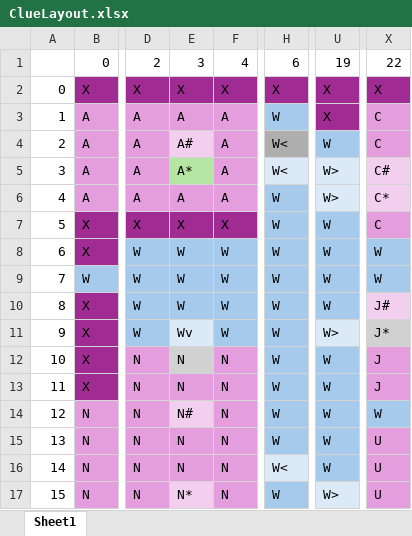
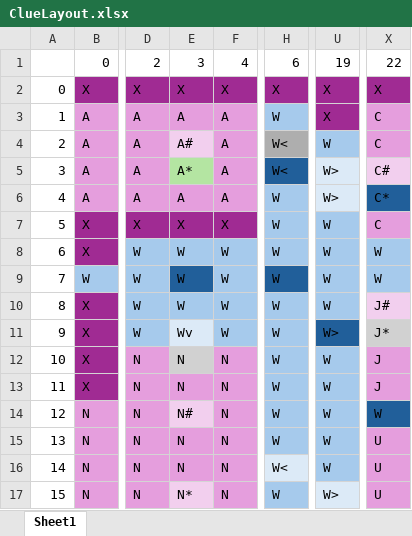
Before and after one commit to dannyn12/Cyberpunk-Themed-ClueGame, an Excel workbook: src/data/ClueLayout.xlsx, sheet Sheet1, drawn as a sheet; only a part is shown, gaps mark what is left out; values as stored, in another font and other column widths than the file's, no borders; the diff names each change by its address in the sheet, - before the commit and + after, or states it on an @@ line.

```diff
--- a/src/data/ClueLayout.xlsx (sheet Sheet1)
+++ b/src/data/ClueLayout.xlsx (sheet Sheet1)
-H5 fill: #DCEAF7
+H5 fill: #215F9A
-X6 fill: #F2CFEE
+X6 fill: #215F9A
-E9 fill: #A6CAEC
+E9 fill: #215F9A
-H9 fill: #A6CAEC
+H9 fill: #215F9A
-U11 fill: #DCEAF7
+U11 fill: #215F9A
-X14 fill: #A6CAEC
+X14 fill: #215F9A
```
Also changed, not shown: src/data/ClueLayout306.xlsx, 2 other files.
